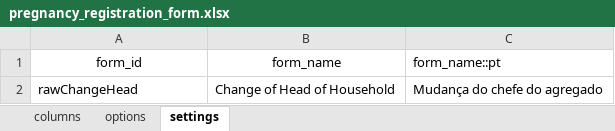
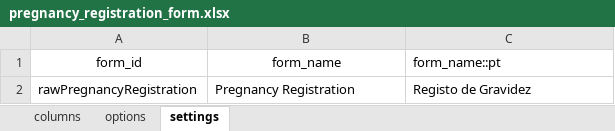
Before and after one commit to philimones-group/hds-explorer-tablet, an Excel workbook: app/src/main/res/raw/pregnancy_registration_form.xlsx, sheet settings, drawn as a sheet; values as stored, in another font and other column widths than the file's, no borders; removed rows and columns are numbered as before the commit, all else as after; the diff names each change by its address in the sheet, - before the commit and + after, or states it on an @@ line.

Commit message:
Add Pregnancy Registration feature

```diff
--- a/app/src/main/res/raw/pregnancy_registration_form.xlsx (sheet settings)
+++ b/app/src/main/res/raw/pregnancy_registration_form.xlsx (sheet settings)
-row 2: rawChangeHead | Change of Head of Household | Mudança do chefe do agregado
+row 2: rawPregnancyRegistration | Pregnancy Registration | Registo de Gravidez
```
Also changed, not shown: sheet columns, 5 other files.
